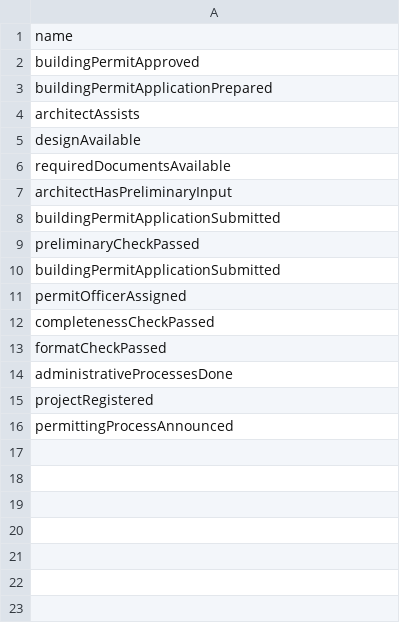
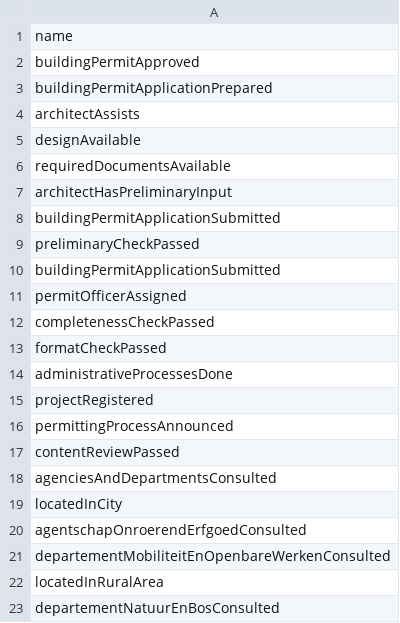
Before and after one commit to FnOio/FnO-Steps-Composer, a CSV file: scenarios/digichecks_demo/digichecks_output/shapes.csv, drawn as a sheet.

```diff
--- a/scenarios/digichecks_demo/digichecks_output/shapes.csv
+++ b/scenarios/digichecks_demo/digichecks_output/shapes.csv
@@ -16 +16,8 @@
 "permittingProcessAnnounced"
+"contentReviewPassed"
+"agenciesAndDepartmentsConsulted"
+"locatedInCity"
+"agentschapOnroerendErfgoedConsulted"
+"departementMobiliteitEnOpenbareWerkenConsulted"
+"locatedInRuralArea"
+"departementNatuurEnBosConsulted"
```
Also changed, not shown: scenarios/digichecks_demo/digichecks_output/states.csv, 8 other files.
